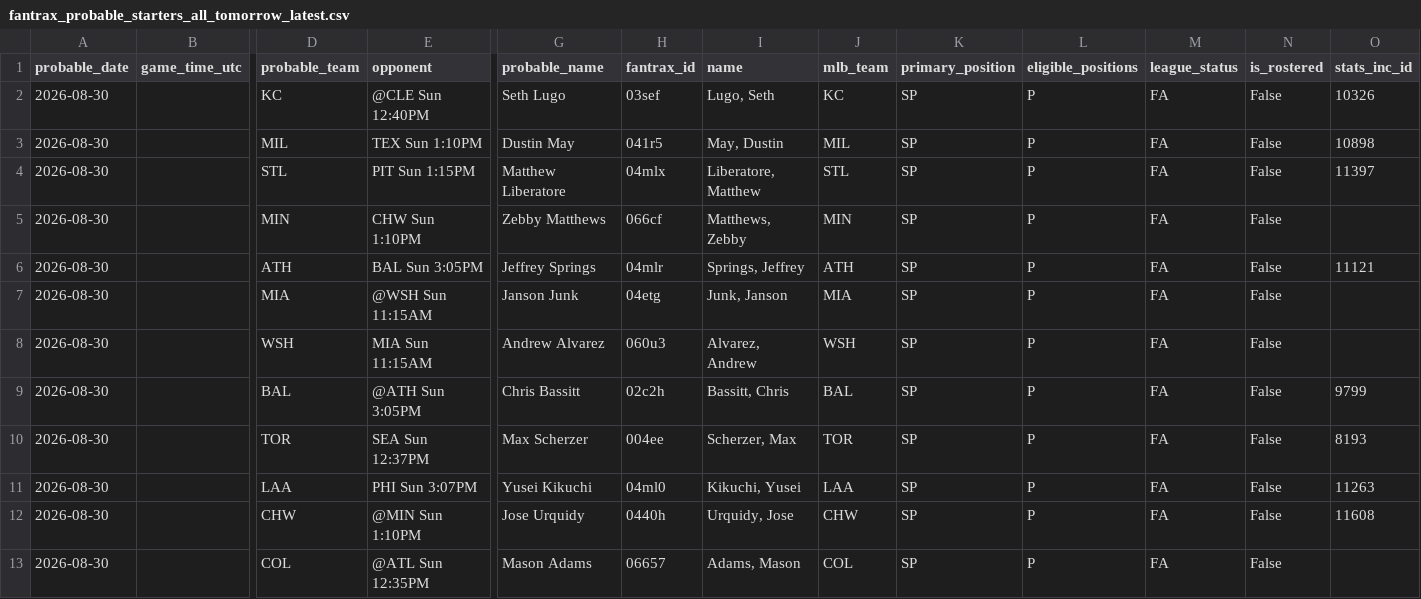
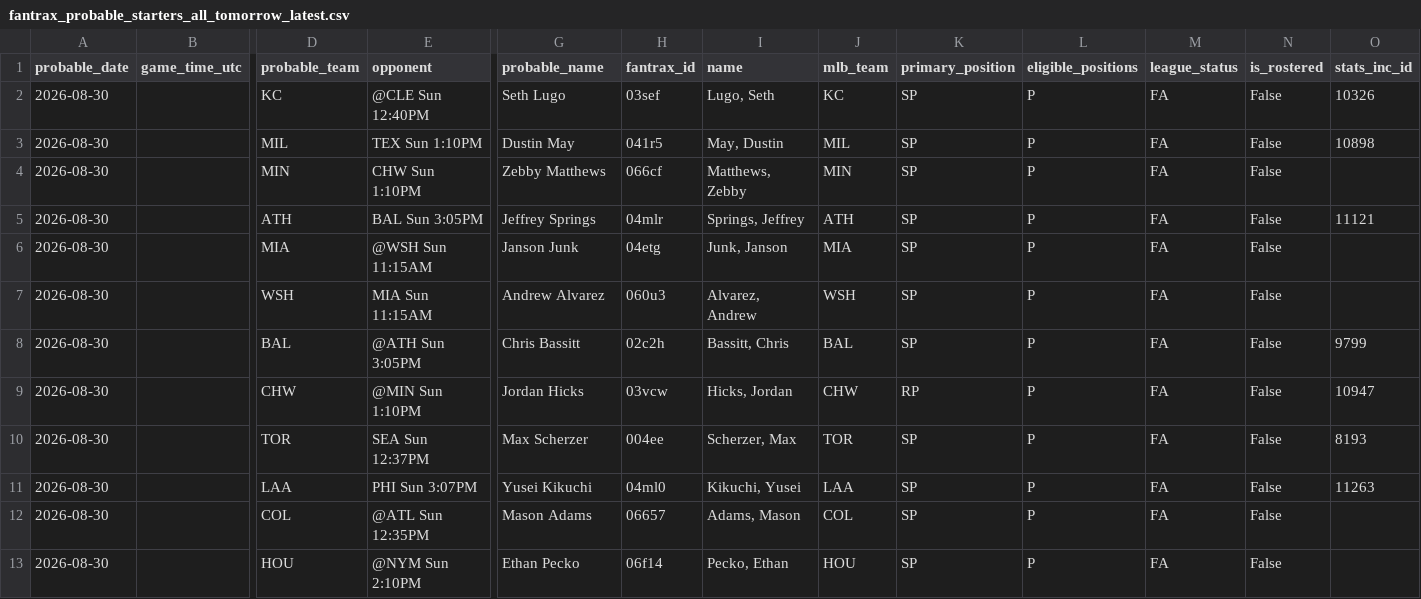
Before and after one commit to youtube-dinner/baseball_analytics, a CSV file: outputs/fantrax_export/fantrax_probable_starters_all_tomorrow_latest.csv, drawn as a sheet; only a part is shown, gaps mark what is left out; the shorter side is filled out with more unchanged rows; removed rows and columns are numbered as before the commit, all else as after; rows hold the shown columns only; the diff names each change by its address in the sheet, - before the commit and + after, or states it on an @@ line.

```diff
--- a/outputs/fantrax_export/fantrax_probable_starters_all_tomorrow_latest.csv
+++ b/outputs/fantrax_export/fantrax_probable_starters_all_tomorrow_latest.csv
-row 4: 2026-08-30 |  | STL | PIT Sun 1:15PM | Matthew Liberatore | 04mlx | Liberatore, Matthew | STL | SP | P | FA | False | 11397
+row 9: 2026-08-30 |  | CHW | @MIN Sun 1:10PM | Jordan Hicks | 03vcw | Hicks, Jordan | CHW | RP | P | FA | False | 10947
-row 12: 2026-08-30 |  | CHW | @MIN Sun 1:10PM | Jose Urquidy | 0440h | Urquidy, Jose | CHW | SP | P | FA | False | 11608
```
Also changed, not shown: outputs/fantasy_baseball_analytics/free_agent_hitters.csv, outputs/fantasy_baseball_analytics/free_agent_pitchers.csv, 16 other files.
